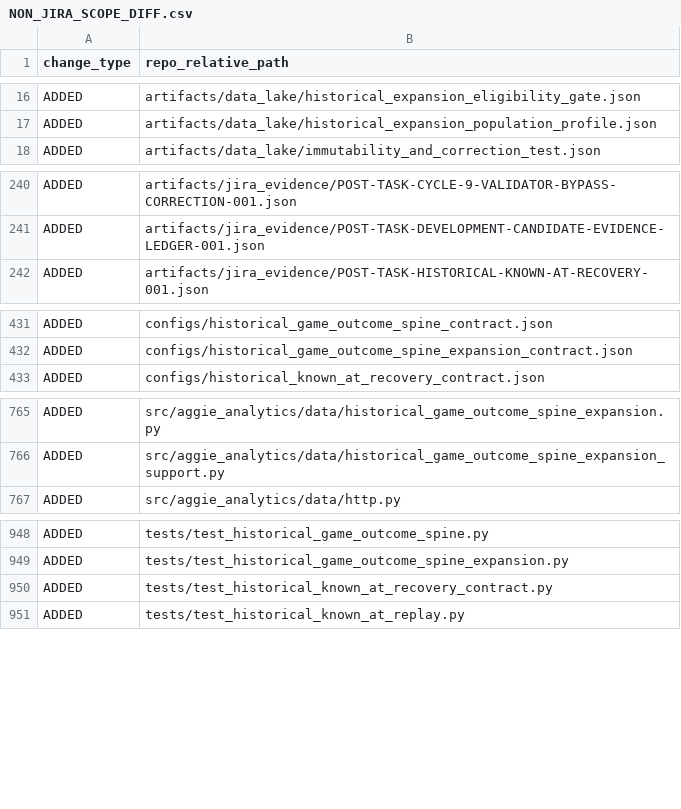
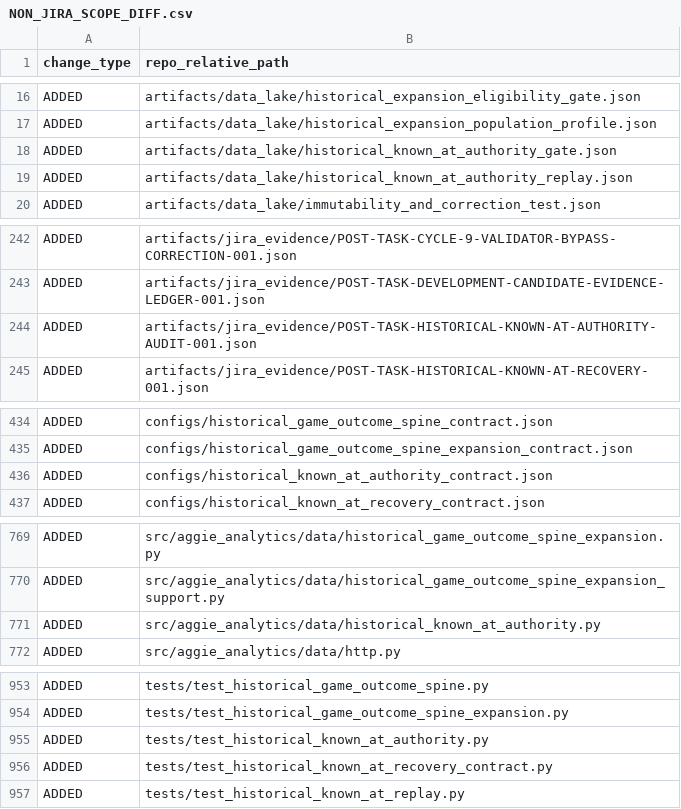
Before and after one commit to KevinSGarrett/BatteredAggieSyndrome, a CSV file: jira/validation/NON_JIRA_SCOPE_DIFF.csv, drawn as a sheet; only a part is shown, gaps mark what is left out; the diff covers the shown part only; the diff names each change by its address in the sheet, - before the commit and + after, or states it on an @@ line.

```diff
--- a/jira/validation/NON_JIRA_SCOPE_DIFF.csv
+++ b/jira/validation/NON_JIRA_SCOPE_DIFF.csv
+row 18: ADDED | artifacts/data_lake/historical_known_at_authority_gate.json
+row 19: ADDED | artifacts/data_lake/historical_known_at_authority_replay.json
+row 244: ADDED | artifacts/jira_evidence/POST-TASK-HISTORICAL-KNOWN-AT-AUTHORITY-AUDIT-001.json
+row 436: ADDED | configs/historical_known_at_authority_contract.json
+row 771: ADDED | src/aggie_analytics/data/historical_known_at_authority.py
+row 955: ADDED | tests/test_historical_known_at_authority.py
```
Also changed, not shown: 3 added rows elsewhere in this file, jira/validation/JIRA_FILE_MANIFEST.csv, provenance/PROJECT_FILE_MANIFEST.csv, 10 other files.
